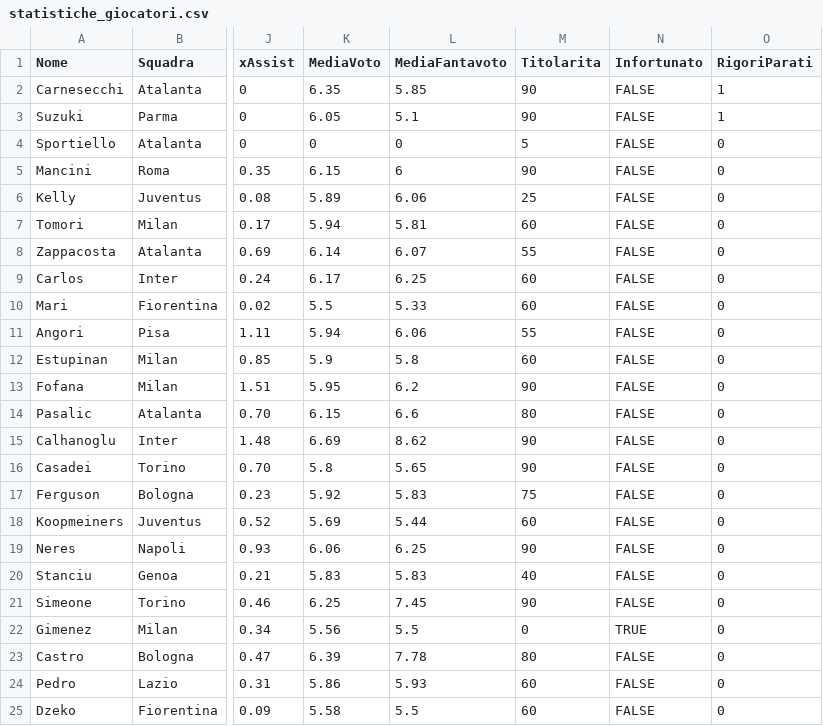
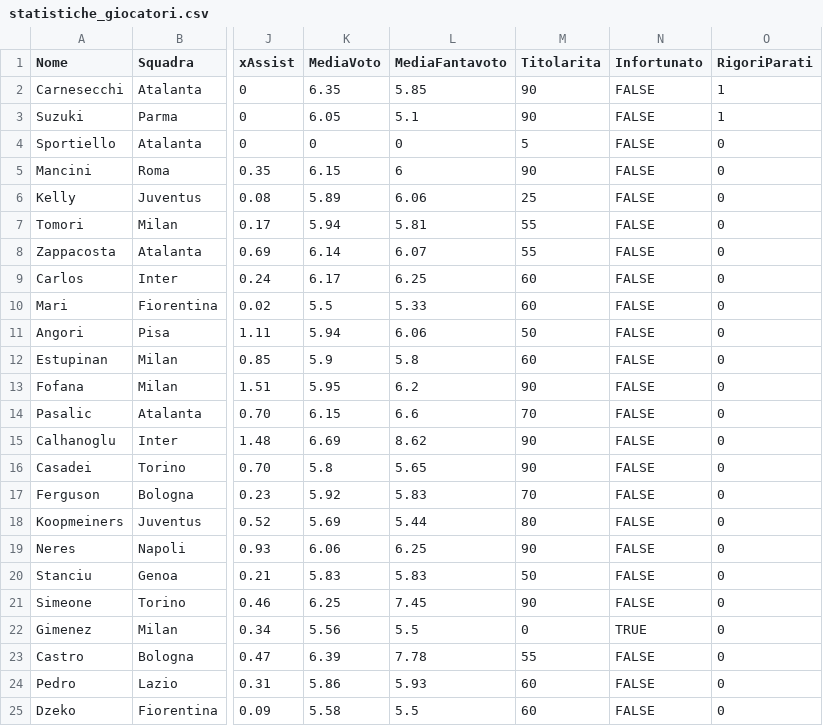
Before and after one commit to Adriano-Off/Fantacalcio, a CSV file: statistiche_giocatori.csv, drawn as a sheet; only a part is shown, gaps mark what is left out; the diff names each change by its address in the sheet, - before the commit and + after, or states it on an @@ line.

```diff
--- a/statistiche_giocatori.csv
+++ b/statistiche_giocatori.csv
-M7 (Titolarita): 60
+M7 (Titolarita): 55
-M11 (Titolarita): 55
+M11 (Titolarita): 50
-M14 (Titolarita): 80
+M14 (Titolarita): 70
-M17 (Titolarita): 75
+M17 (Titolarita): 70
-M18 (Titolarita): 60
+M18 (Titolarita): 80
-M20 (Titolarita): 40
+M20 (Titolarita): 50
-M23 (Titolarita): 80
+M23 (Titolarita): 55
```
Also changed, not shown: 3 other files.
